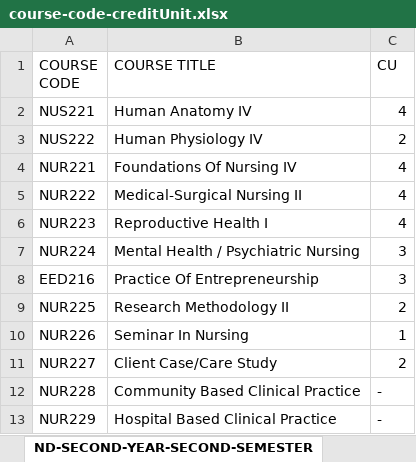
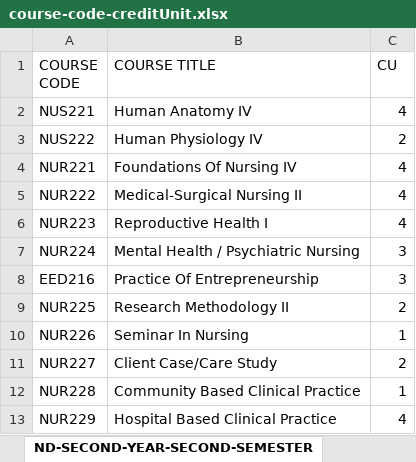
Before and after one commit to idokochukwudi/fctcns_student-results-cleaner, an Excel workbook: EXAMS_INTERNAL/ND/ND-COURSES/course-code-creditUnit.xlsx, sheet ND-SECOND-YEAR-SECOND-SEMESTER, drawn as a sheet; values as stored, in another font and other column widths than the file's, no borders; the diff names each change by its address in the sheet, - before the commit and + after, or states it on an @@ line.

```diff
--- a/EXAMS_INTERNAL/ND/ND-COURSES/course-code-creditUnit.xlsx (sheet ND-SECOND-YEAR-SECOND-SEMESTER)
+++ b/EXAMS_INTERNAL/ND/ND-COURSES/course-code-creditUnit.xlsx (sheet ND-SECOND-YEAR-SECOND-SEMESTER)
-C12 (CU): -
+C12 (CU): 1
-C13 (CU): -
+C13 (CU): 4
```
Also changed, not shown: EXAMS_INTERNAL/BN/SET47/RAW_RESULTS/THIRD-YEAR-FIRST-SEMESTER.xlsx, EXAMS_INTERNAL/ND/ND-2024/RAW_RESULTS/FIRST-YEAR-FIRST-SEMESTER.xlsx, 45 other files.
